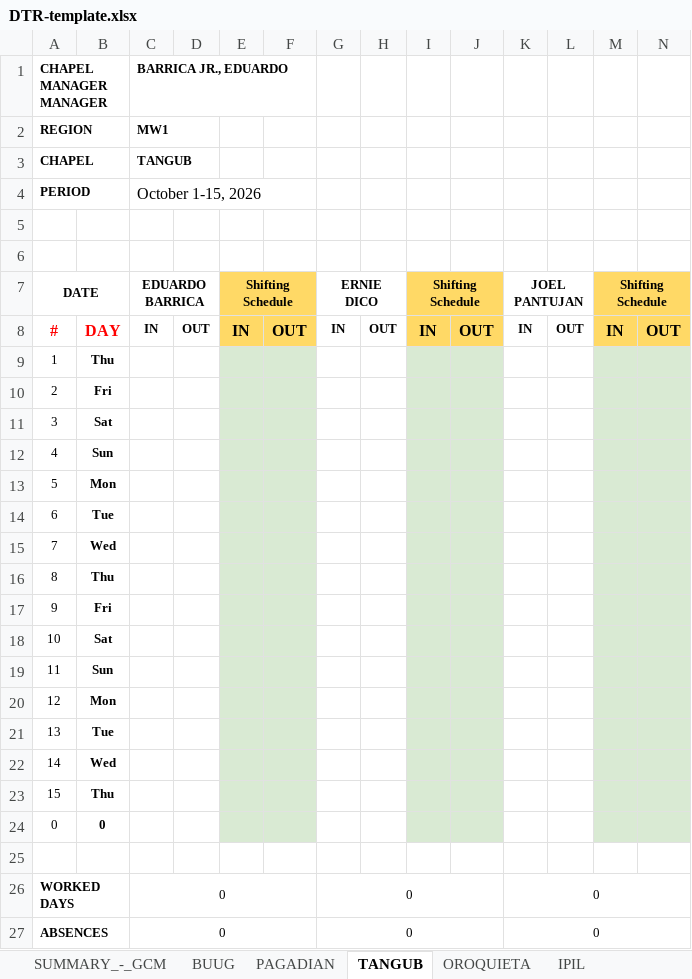
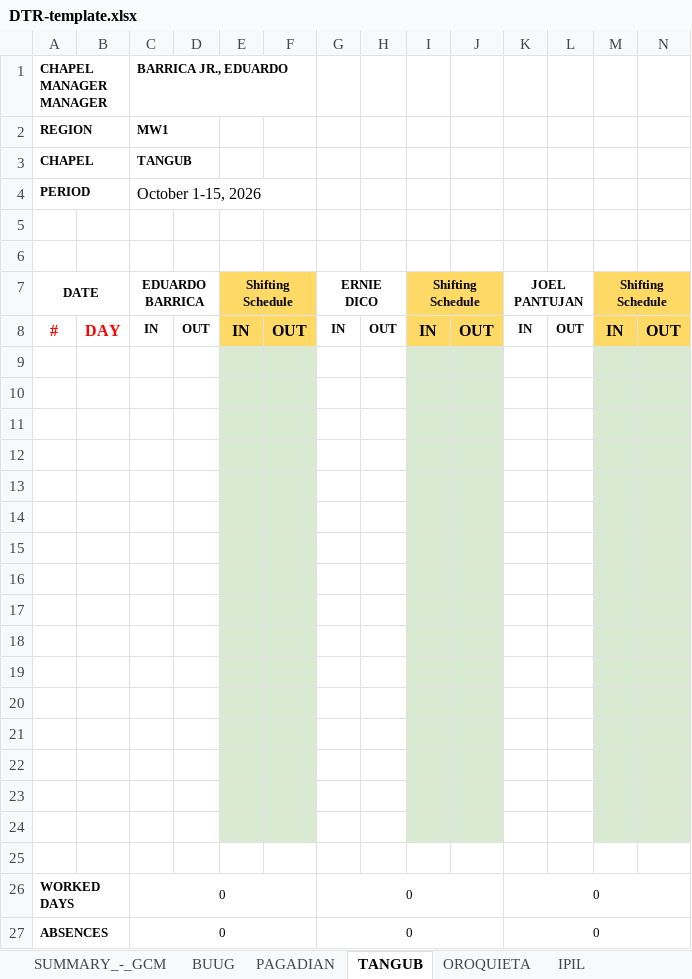
Before and after one commit to Adrian-Suson/mwt_attendance_system, an Excel workbook: public/DTR-template.xlsx, sheet TANGUB, drawn as a sheet; only a part is shown; values as stored, in another font and other column widths than the file's, no borders; rows hold the shown columns only; the diff names each change by its address in the sheet, - before the commit and + after, or states it on an @@ line.

```diff
--- a/public/DTR-template.xlsx (sheet TANGUB)
+++ b/public/DTR-template.xlsx (sheet TANGUB)
-row 9: 1 | Thu
+row 9: (empty)
-row 10: 2 | Fri
+row 10: (empty)
-row 11: 3 | Sat
+row 11: (empty)
-row 12: 4 | Sun
+row 12: (empty)
-row 13: 5 | Mon
+row 13: (empty)
-row 14: 6 | Tue
+row 14: (empty)
-row 15: 7 | Wed
+row 15: (empty)
-row 16: 8 | Thu
+row 16: (empty)
-row 17: 9 | Fri
+row 17: (empty)
-row 18: 10 | Sat
+row 18: (empty)
-row 19: 11 | Sun
+row 19: (empty)
-row 20: 12 | Mon
+row 20: (empty)
-row 21: 13 | Tue
+row 21: (empty)
-row 22: 14 | Wed
+row 22: (empty)
-row 23: 15 | Thu
+row 23: (empty)
-row 24: 0 | 0
+row 24: (empty)
```
Also changed, not shown: sheet PAGADIAN, sheet OROQUIETA, sheet IPIL, sheet ZAMBOANGA, sheet BUUG, sheet SUMMARY_-_GCM, 6 other files.
